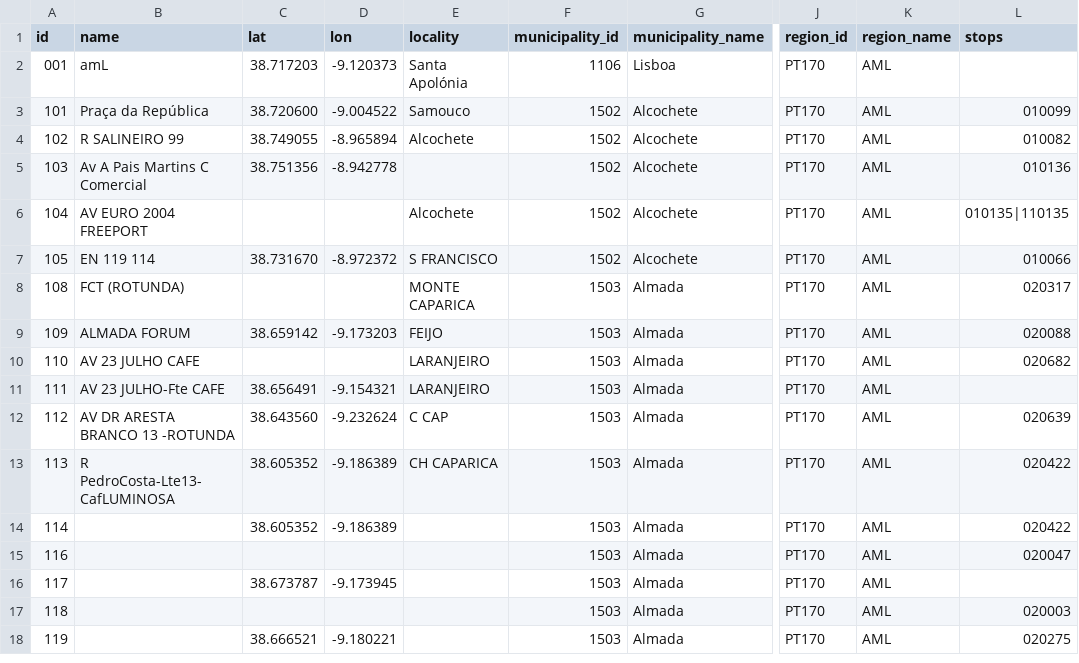
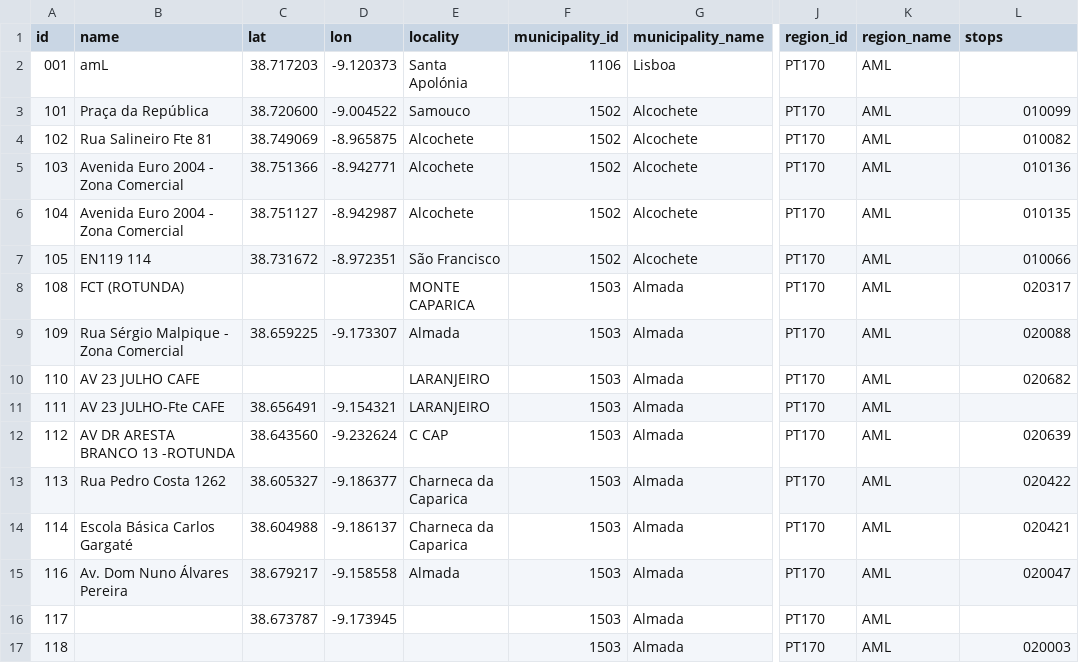
Before and after one commit to carrismetropolitana/datasets, a CSV file: facilities/pip/pip.csv, drawn as a sheet; only a part is shown, gaps mark what is left out; the shorter side is filled out with more unchanged rows; the diff covers the shown part only; the diff names each change by its address in the sheet, - before the commit and + after, or states it on an @@ line.

Commit message:
Updates names and coordinates

```diff
--- a/facilities/pip/pip.csv
+++ b/facilities/pip/pip.csv
-B4 (name): R SALINEIRO 99
+B4 (name): Rua Salineiro Fte 81
-C4 (lat): 38.749055
+C4 (lat): 38.749069
-D4 (lon): -8.965894
+D4 (lon): -8.965875
-B5 (name): Av A Pais Martins C Comercial
+B5 (name): Avenida Euro 2004 - Zona Comercial
-C5 (lat): 38.751356
+C5 (lat): 38.751366
-D5 (lon): -8.942778
+D5 (lon): -8.942771
-E5 (locality): (empty)
+E5 (locality): Alcochete
-B6 (name): AV EURO 2004 FREEPORT
+B6 (name): Avenida Euro 2004 - Zona Comercial
-C6 (lat): (empty)
+C6 (lat): 38.751127
-D6 (lon): (empty)
+D6 (lon): -8.942987
-L6 (stops): 010135|110135
+L6 (stops): 010135
-B7 (name): EN 119 114
+B7 (name): EN119 114
-C7 (lat): 38.731670
+C7 (lat): 38.731672
-D7 (lon): -8.972372
+D7 (lon): -8.972351
-E7 (locality): S FRANCISCO
+E7 (locality): São Francisco
-B9 (name): ALMADA FORUM
+B9 (name): Rua Sérgio Malpique - Zona Comercial
-C9 (lat): 38.659142
+C9 (lat): 38.659225
-D9 (lon): -9.173203
+D9 (lon): -9.173307
-E9 (locality): FEIJO
+E9 (locality): Almada
-B13 (name): R PedroCosta-Lte13-CafLUMINOSA
+B13 (name): Rua Pedro Costa 1262
-C13 (lat): 38.605352
+C13 (lat): 38.605327
-D13 (lon): -9.186389
+D13 (lon): -9.186377
-E13 (locality): CH CAPARICA
+E13 (locality): Charneca da Caparica
-B14 (name): (empty)
+B14 (name): Escola Básica Carlos Gargaté
-C14 (lat): 38.605352
+C14 (lat): 38.604988
-D14 (lon): -9.186389
+D14 (lon): -9.186137
-E14 (locality): (empty)
+E14 (locality): Charneca da Caparica
-L14 (stops): 020422
+L14 (stops): 020421
-B15 (name): (empty)
+B15 (name): Av. Dom Nuno Álvares Pereira
-C15 (lat): (empty)
+C15 (lat): 38.679217
-D15 (lon): (empty)
+D15 (lon): -9.158558
-E15 (locality): (empty)
+E15 (locality): Almada
```
Also changed, not shown: 93 edited cells elsewhere in this file.
